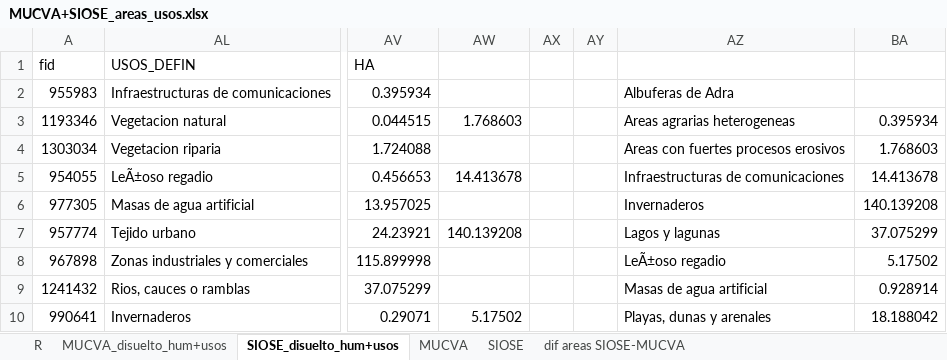
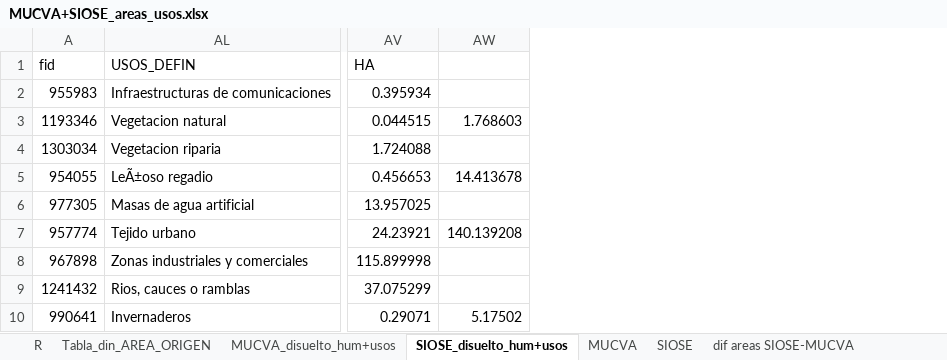
Before and after one commit to alba-linares/rTFM, an Excel workbook: Excel/MUCVA+SIOSE_areas_usos.xlsx, sheet SIOSE_disuelto_hum+usos, drawn as a sheet; only a part is shown, gaps mark what is left out; values as stored, in another font and other column widths than the file's, no borders; the diff names each change by its address in the sheet, - before the commit and + after, or states it on an @@ line.

```diff
--- a/Excel/MUCVA+SIOSE_areas_usos.xlsx (sheet SIOSE_disuelto_hum+usos)
+++ b/Excel/MUCVA+SIOSE_areas_usos.xlsx (sheet SIOSE_disuelto_hum+usos)
+sheet tab: Tabla_din_AREA_ORIGEN
-column AX, empty
-column AY, empty
-column AZ, rows 2-10: Albuferas de Adra | Areas agrarias heterogeneas | Areas con fuertes procesos erosivos | Infraestructuras de comunicaciones | Invernaderos | Lagos y lagunas | LeÃ±oso regadio | Masas de agua artificial | Playas, dunas y arenales
-column BA, rows 3-10: 0.395934 | 1.768603 | 14.413678 | 140.139208 | 37.075299 | 5.17502 | 0.928914 | 18.188042
```
Also changed, not shown: 1 other file.
